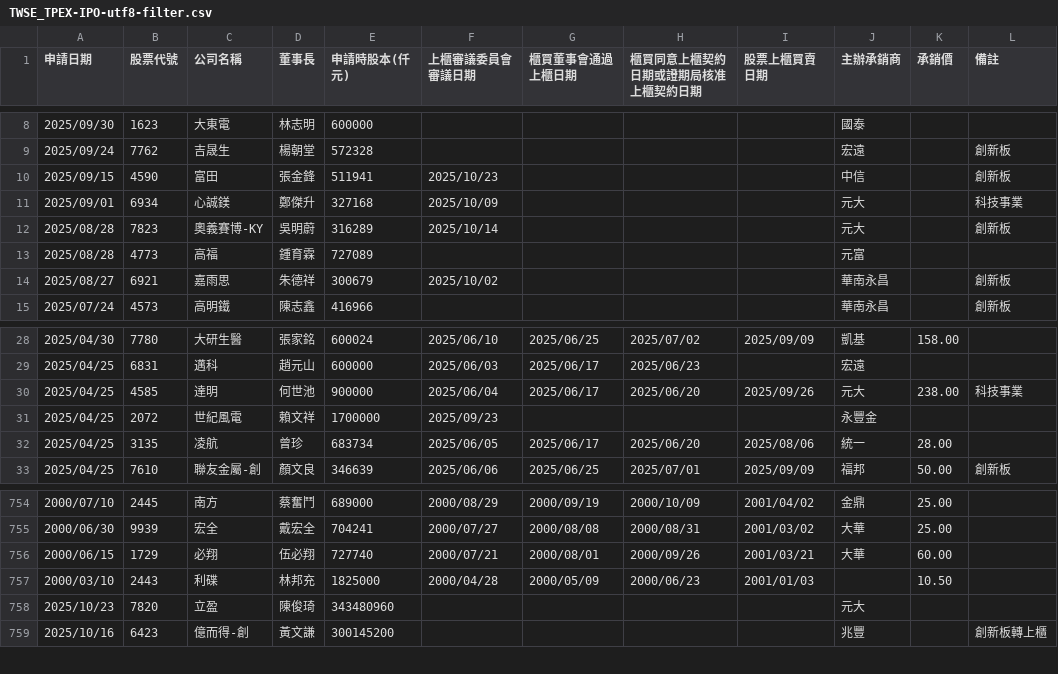
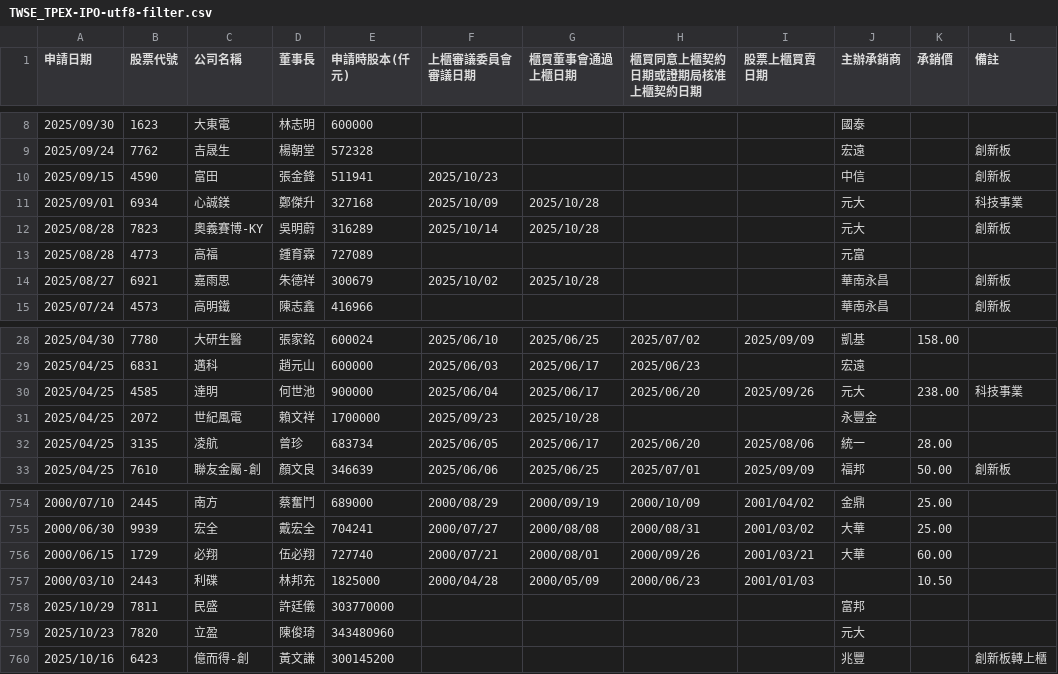
Before and after one commit to wenchiehlee/Selenium-Actions.IPO, a CSV file: TWSE_TPEX-IPO-utf8-filter.csv, drawn as a sheet; only a part is shown, gaps mark what is left out.

```diff
--- a/TWSE_TPEX-IPO-utf8-filter.csv
+++ b/TWSE_TPEX-IPO-utf8-filter.csv
@@ -10,6 +10,6 @@
 2025/09/15,4590,富田,張金鋒,511941,2025/10/23,,,,中信,,創新板
-2025/09/01,6934,心誠鎂,鄭傑升,327168,2025/10/09,,,,元大,,科技事業
-2025/08/28,7823,奧義賽博-KY,吳明蔚,316289,2025/10/14,,,,元大,,創新板
+2025/09/01,6934,心誠鎂,鄭傑升,327168,2025/10/09,2025/10/28,,,元大,,科技事業
+2025/08/28,7823,奧義賽博-KY,吳明蔚,316289,2025/10/14,2025/10/28,,,元大,,創新板
 2025/08/28,4773,高福,鍾育霖,727089,,,,,元富,,
-2025/08/27,6921,嘉雨思,朱德祥,300679,2025/10/02,,,,華南永昌,,創新板
+2025/08/27,6921,嘉雨思,朱德祥,300679,2025/10/02,2025/10/28,,,華南永昌,,創新板
 2025/07/24,4573,高明鐵,陳志鑫,416966,,,,,華南永昌,,創新板
@@ -30,3 +30,3 @@
 2025/04/25,4585,達明,何世池,900000,2025/06/04,2025/06/17,2025/06/20,2025/09/26,元大,238.00,科技事業
-2025/04/25,2072,世紀風電,賴文祥,1700000,2025/09/23,,,,永豐金,,
+2025/04/25,2072,世紀風電,賴文祥,1700000,2025/09/23,2025/10/28,,,永豐金,,
 2025/04/25,3135,凌航,曾珍,683734,2025/06/05,2025/06/17,2025/06/20,2025/08/06,統一,28.00,
@@ -757,2 +757,3 @@
 2000/03/10,2443,利碟,林邦充,1825000,2000/04/28,2000/05/09,2000/06/23,2001/01/03,,10.50,
+2025/10/29,7811,民盛,許廷儀,303770000,,,,,富邦,,
 2025/10/23,7820,立盈,陳俊琦,343480960,,,,,元大,,
```
Also changed, not shown: TWSE_TPEX-IPO-utf8-filter-sort-no-duplicate.csv, TWSE_TPEX-IPO-utf8-filter-sort.csv, 18 other files.
